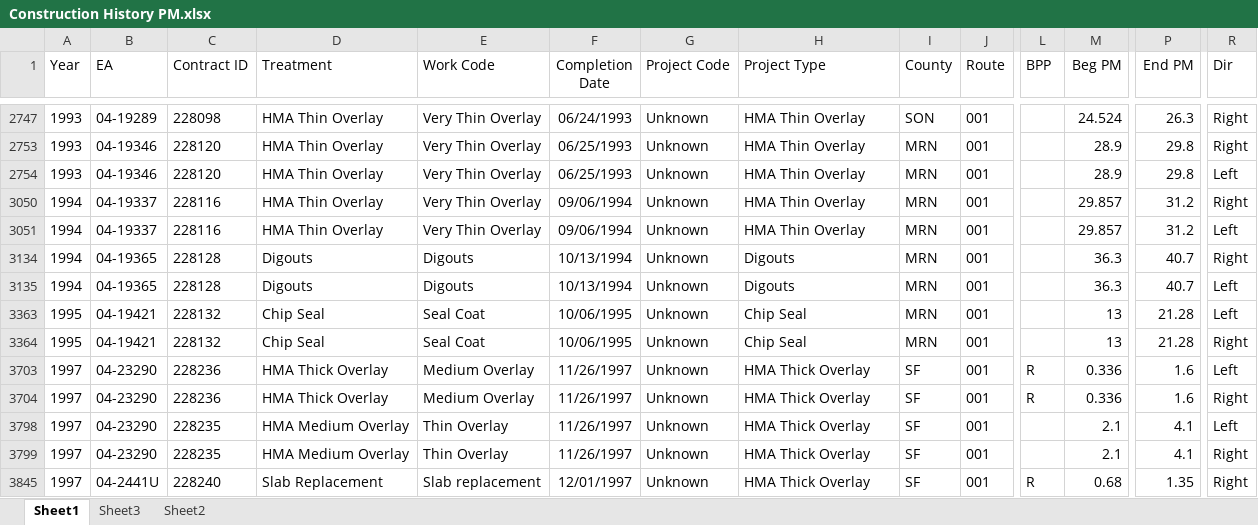
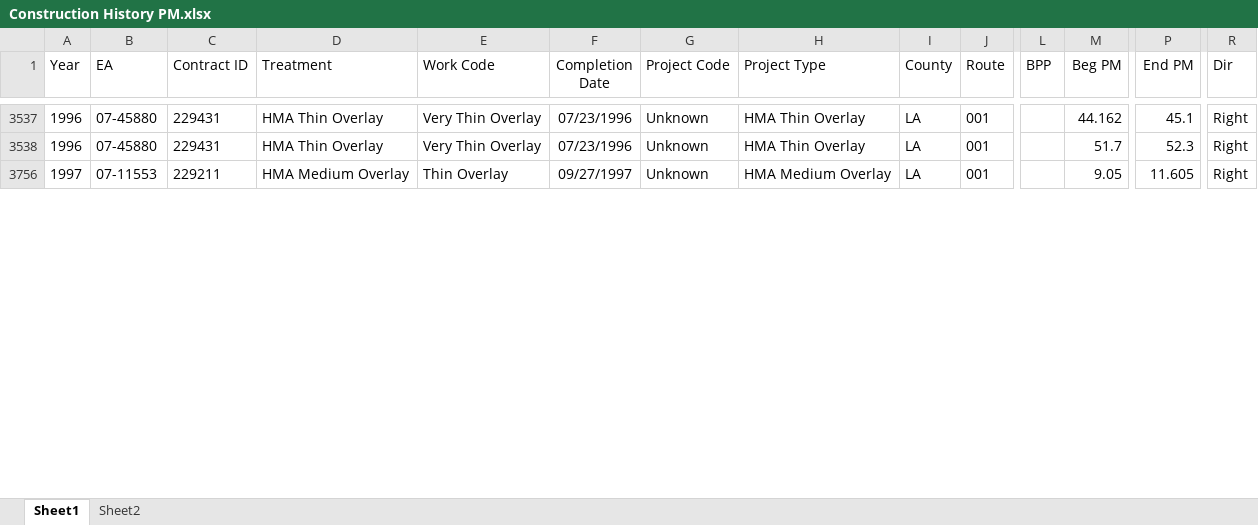
Before and after one commit to zhaojinghua/Caltrans, an Excel workbook: for Hector/Construction History PM.xlsx, sheet Sheet1, drawn as a sheet; only a part is shown, gaps mark what is left out; values as stored, in another font and other column widths than the file's, no borders; removed rows and columns are numbered as before the commit, all else as after; rows hold the shown columns only; the diff covers the shown part only; the diff names each change by its address in the sheet, - before the commit and + after, or states it on an @@ line.

```diff
--- a/for Hector/Construction History PM.xlsx (sheet Sheet1)
+++ b/for Hector/Construction History PM.xlsx (sheet Sheet1)
-sheet tab: Sheet3
-A3537:A3538 (Year): 1993
+A3537:A3538 (Year): 1996
-B3537 (EA): 04-19289
+B3537 (EA): 07-45880
-C3537 (Contract ID): 228098
+C3537 (Contract ID): 229431
-F3537 (Completion Date): 06/24/1993
+F3537 (Completion Date): 07/23/1996
-I3537 (County): SON
+I3537 (County): LA
-M3537 (Beg PM): 24.524
+M3537 (Beg PM): 44.162
-P3537 (End PM): 26.3
+P3537 (End PM): 45.1
-B3538 (EA): 04-19346
+B3538 (EA): 07-45880
-C3538 (Contract ID): 228120
+C3538 (Contract ID): 229431
-F3538 (Completion Date): 06/25/1993
+F3538 (Completion Date): 07/23/1996
-I3538 (County): MRN
+I3538 (County): LA
-M3538 (Beg PM): 28.9
+M3538 (Beg PM): 51.7
-P3538 (End PM): 29.8
+P3538 (End PM): 52.3
@@ row 2754 hidden: 1993 | 04-19346 | 228120 | HMA Thin Overlay | Very Thin Overlay | 06/25/1993 | Unknown | HMA Thin Overlay | MRN | 001 |  | 28.9 | 29.8 | Left @@
@@ row 3050 hidden: 1994 | 04-19337 | 228116 | HMA Thin Overlay | Very Thin Overlay | 09/06/1994 | Unknown | HMA Thin Overlay | MRN | 001 |  | 29.857 | 31.2 | Right @@
@@ row 3051 hidden: 1994 | 04-19337 | 228116 | HMA Thin Overlay | Very Thin Overlay | 09/06/1994 | Unknown | HMA Thin Overlay | MRN | 001 |  | 29.857 | 31.2 | Left @@
@@ row 3134 hidden: 1994 | 04-19365 | 228128 | Digouts | Digouts | 10/13/1994 | Unknown | Digouts | MRN | 001 |  | 36.3 | 40.7 | Right @@
@@ row 3135 hidden: 1994 | 04-19365 | 228128 | Digouts | Digouts | 10/13/1994 | Unknown | Digouts | MRN | 001 |  | 36.3 | 40.7 | Left @@
@@ row 3363 hidden: 1995 | 04-19421 | 228132 | Chip Seal | Seal Coat | 10/06/1995 | Unknown | Chip Seal | MRN | 001 |  | 13 | 21.28 | Left @@
@@ row 3364 hidden: 1995 | 04-19421 | 228132 | Chip Seal | Seal Coat | 10/06/1995 | Unknown | Chip Seal | MRN | 001 |  | 13 | 21.28 | Right @@
@@ row 3703 hidden: 1997 | 04-23290 | 228236 | HMA Thick Overlay | Medium Overlay | 11/26/1997 | Unknown | HMA Thick Overlay | SF | 001 | R | 0.336 | 1.6 | Left @@
@@ row 3704 hidden: 1997 | 04-23290 | 228236 | HMA Thick Overlay | Medium Overlay | 11/26/1997 | Unknown | HMA Thick Overlay | SF | 001 | R | 0.336 | 1.6 | Right @@
@@ row 3798 hidden: 1997 | 04-23290 | 228235 | HMA Medium Overlay | Thin Overlay | 11/26/1997 | Unknown | HMA Thick Overlay | SF | 001 |  | 2.1 | 4.1 | Left @@
-B3756 (EA): 04-23290
+B3756 (EA): 07-11553
-C3756 (Contract ID): 228235
+C3756 (Contract ID): 229211
-F3756 (Completion Date): 11/26/1997
+F3756 (Completion Date): 09/27/1997
-H3756 (Project Type): HMA Thick Overlay
+H3756 (Project Type): HMA Medium Overlay
-I3756 (County): SF
+I3756 (County): LA
-M3756 (Beg PM): 2.1
+M3756 (Beg PM): 9.05
-P3756 (End PM): 4.1
+P3756 (End PM): 11.605
@@ row 3845 hidden: 1997 | 04-2441U | 228240 | Slab Replacement | Slab replacement | 12/01/1997 | Unknown | HMA Thick Overlay | SF | 001 | R | 0.68 | 1.35 | Right @@
```
Also changed, not shown: 96 hidden or unhidden rows and 159 edited cells elsewhere in this sheet, for Hector/son001.xlsx, 7 other files.
